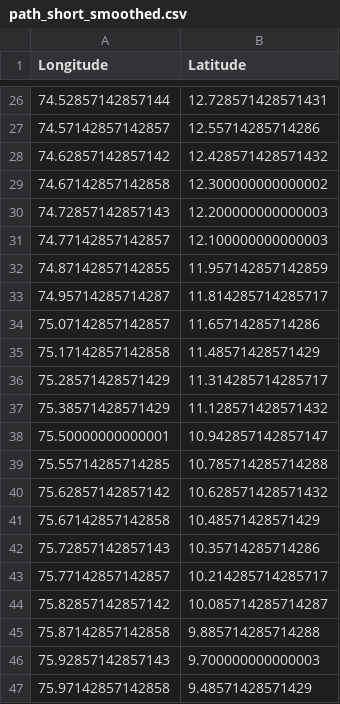
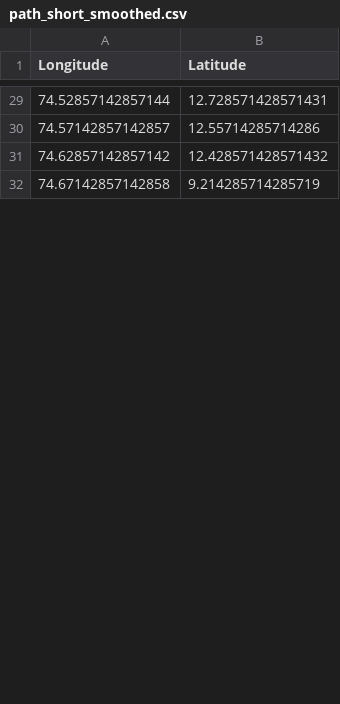
Before and after one commit to gaurang1267/SamudraPath, a CSV file: samudrapath/public/path_short_smoothed.csv, drawn as a sheet; only a part is shown, gaps mark what is left out; the diff covers the shown part only.

```diff
--- a/samudrapath/public/path_short_smoothed.csv
+++ b/samudrapath/public/path_short_smoothed.csv
@@ -28,20 +31,2 @@ Longitude,Latitude
 74.62857142857142,12.428571428571432
-74.67142857142858,12.300000000000002
-74.72857142857143,12.200000000000003
-74.77142857142857,12.100000000000003
-74.87142857142855,11.957142857142859
-74.95714285714287,11.814285714285717
-75.07142857142857,11.65714285714286
-75.17142857142858,11.48571428571429
-75.28571428571429,11.314285714285717
-75.38571428571429,11.128571428571432
-75.50000000000001,10.942857142857147
-75.55714285714285,10.785714285714288
-75.62857142857142,10.628571428571432
-75.67142857142858,10.48571428571429
-75.72857142857143,10.35714285714286
-75.77142857142857,10.214285714285717
-75.82857142857142,10.085714285714287
-75.87142857142858,9.885714285714288
-75.92857142857143,9.700000000000003
-75.97142857142858,9.48571428571429
+74.67142857142858,9.214285714285719
```
Also changed, not shown: 23 added rows, 33 removed rows and 2 edited cells elsewhere in this file, backend/path_fuel.csv, backend/path_safe.csv, 34 other files.
